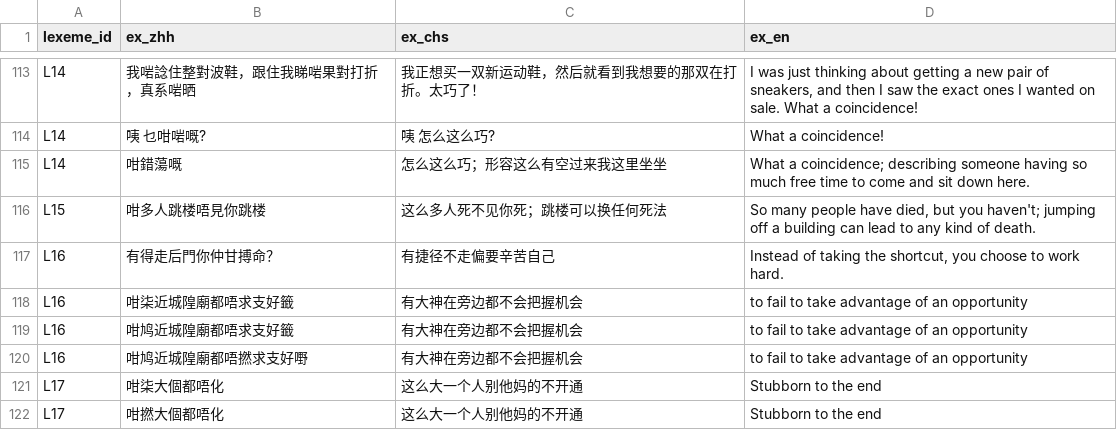
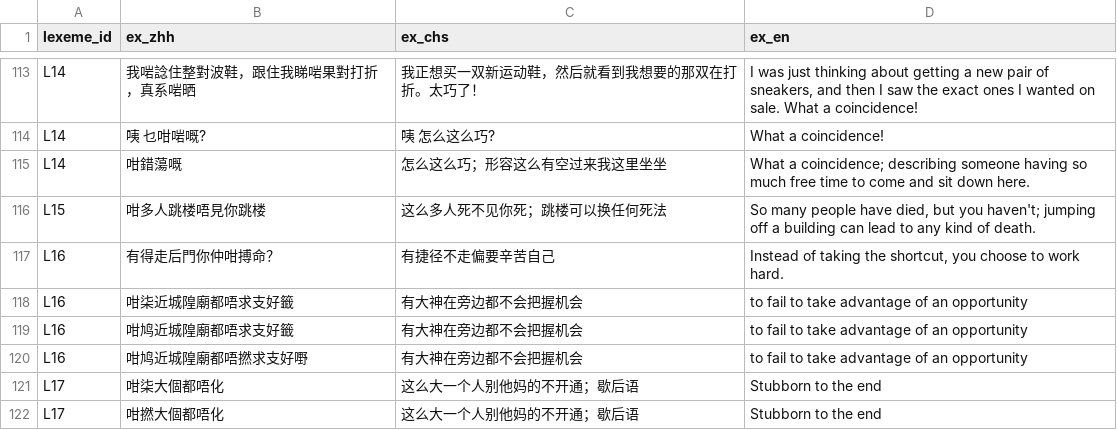
Before and after one commit to Joker9405/Can-Tong, a CSV file: data/examples.csv, drawn as a sheet; only a part is shown, gaps mark what is left out; the diff covers the shown part only.

```diff
--- a/data/examples.csv
+++ b/data/examples.csv
@@ -116,3 +116,3 @@ L14,咁錯蕩嘅,怎么这么巧；形容这么有空过来我这里坐坐,What
 L15,咁多人跳楼唔見你跳楼,这么多人死不见你死；跳楼可以换任何死法,"So many people have died, but you haven't; jumping off a building can lead to any kind of death."
-L16,有得走后門你仲甘搏命？,有捷径不走偏要辛苦自己,"Instead of taking the shortcut, you choose to work hard."
+L16,有得走后門你仲咁搏命？,有捷径不走偏要辛苦自己,"Instead of taking the shortcut, you choose to work hard."
 L16,咁柒近城隍廟都唔求支好籤,有大神在旁边都不会把握机会,to fail to take advantage of an opportunity
@@ -120,3 +120,3 @@ L16,咁鸠近城隍廟都唔求支好籤,有大神在旁边都不会把握机会
 L16,咁鸠近城隍廟都唔撚求支好嘢,有大神在旁边都不会把握机会,to fail to take advantage of an opportunity
-L17,咁柒大個都唔化,这么大一个人别他妈的不开通,Stubborn to the end
-L17,咁撚大個都唔化,这么大一个人别他妈的不开通,Stubborn to the end
+L17,咁柒大個都唔化,这么大一个人别他妈的不开通；歇后语,Stubborn to the end
+L17,咁撚大個都唔化,这么大一个人别他妈的不开通；歇后语,Stubborn to the end
```
Also changed, not shown: 9 added rows, 2 removed rows and 7 edited cells elsewhere in this file, data/crossmap.csv, data/lexeme.csv.
